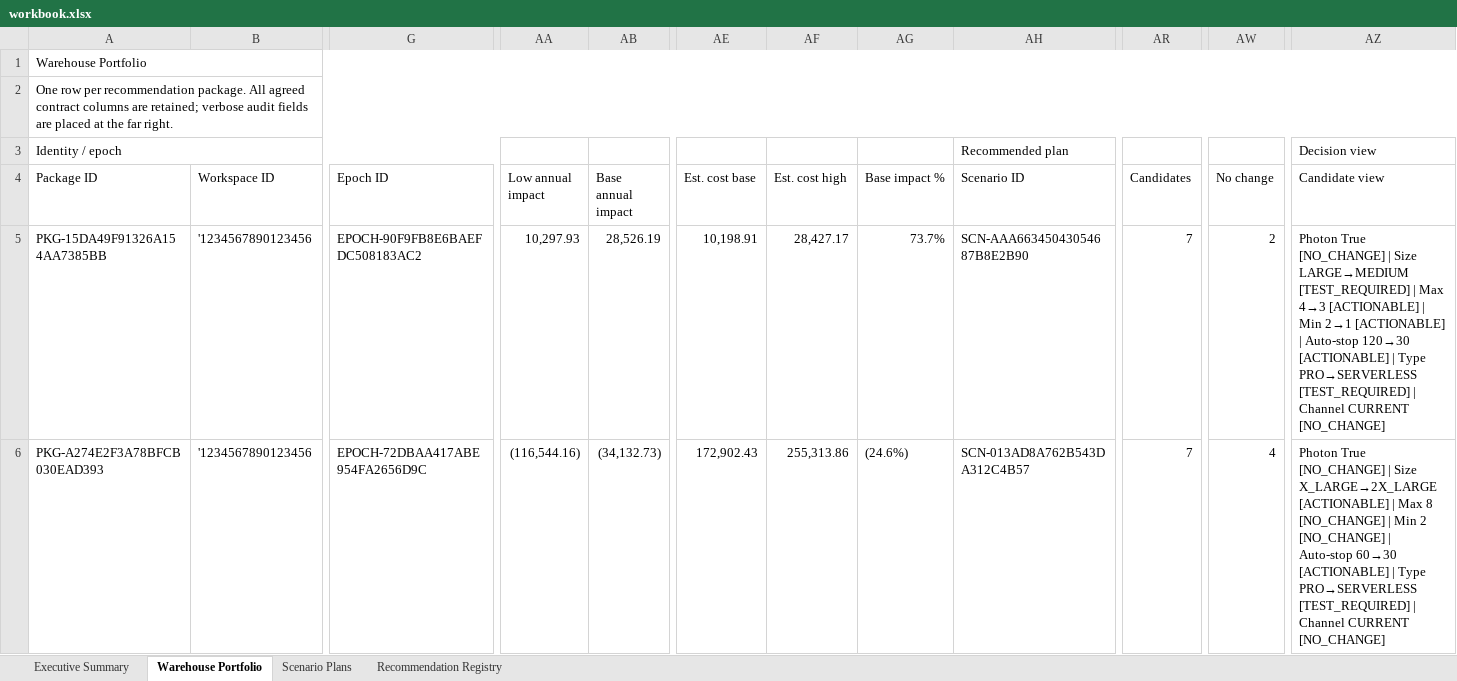
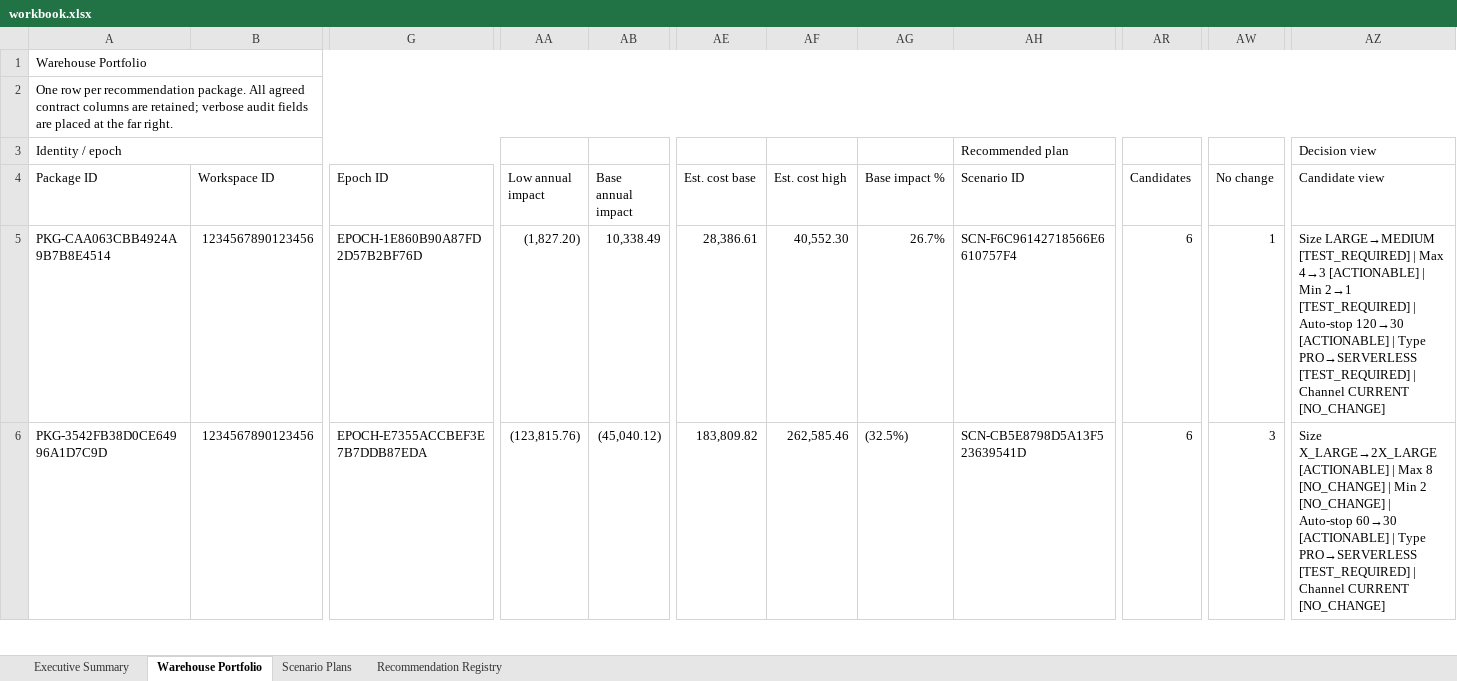
Before and after one commit to thiaga-gk/expert-funicular, an Excel workbook: examples/demo_output/workbook.xlsx, sheet Warehouse Portfolio, drawn as a sheet; only a part is shown, gaps mark what is left out; values as stored, in another font and other column widths than the file's, no cell formats; conditional formats and table styles not drawn; the diff covers the shown part only; the diff names each change by its address in the sheet, - before the commit and + after, or states it on an @@ line.

```diff
--- a/examples/demo_output/workbook.xlsx (sheet Warehouse Portfolio)
+++ b/examples/demo_output/workbook.xlsx (sheet Warehouse Portfolio)
-A5 (Package ID): PKG-15DA49F91326A154AA7385BB
+A5 (Package ID): PKG-CAA063CBB4924A9B7B8E4514
-B5:B6 (Workspace ID): '1234567890123456
+B5:B6 (Workspace ID): 1234567890123456
-G5 (Epoch ID): EPOCH-90F9FB8E6BAEFDC508183AC2
+G5 (Epoch ID): EPOCH-1E860B90A87FD2D57B2BF76D
-AA5 (Low annual impact): 10,297.93
+AA5 (Low annual impact): (1,827.20)
-AB5 (Base annual impact): 28,526.19
+AB5 (Base annual impact): 10,338.49
-AE5 (Est. cost base): 10,198.91
+AE5 (Est. cost base): 28,386.61
-AF5 (Est. cost high): 28,427.17
+AF5 (Est. cost high): 40,552.30
-AG5 (Base impact %): 73.7%
+AG5 (Base impact %): 26.7%
-AH5 (Scenario ID): SCN-AAA66345043054687B8E2B90
+AH5 (Scenario ID): SCN-F6C96142718566E6610757F4
-AR5:AR6 (Candidates): 7
+AR5:AR6 (Candidates): 6
-AW5 (No change): 2
+AW5 (No change): 1
-AZ5 (Candidate view): Photon True [NO_CHANGE] | Size LARGE→MEDIUM [TEST_REQUIRED] | Max 4→3 [ACTIONABLE] | Min 2→1 [ACTIONABLE] | Auto-stop…
+AZ5 (Candidate view): Size LARGE→MEDIUM [TEST_REQUIRED] | Max 4→3 [ACTIONABLE] | Min 2→1 [TEST_REQUIRED] | Auto-stop…
-A6 (Package ID): PKG-A274E2F3A78BFCB030EAD393
+A6 (Package ID): PKG-3542FB38D0CE64996A1D7C9D
-G6 (Epoch ID): EPOCH-72DBAA417ABE954FA2656D9C
+G6 (Epoch ID): EPOCH-E7355ACCBEF3E7B7DDB87EDA
-AA6 (Low annual impact): (116,544.16)
+AA6 (Low annual impact): (123,815.76)
-AB6 (Base annual impact): (34,132.73)
+AB6 (Base annual impact): (45,040.12)
-AE6 (Est. cost base): 172,902.43
+AE6 (Est. cost base): 183,809.82
-AF6 (Est. cost high): 255,313.86
+AF6 (Est. cost high): 262,585.46
-AG6 (Base impact %): (24.6%)
+AG6 (Base impact %): (32.5%)
-AH6 (Scenario ID): SCN-013AD8A762B543DA312C4B57
+AH6 (Scenario ID): SCN-CB5E8798D5A13F523639541D
-AW6 (No change): 4
+AW6 (No change): 3
-AZ6 (Candidate view): Photon True [NO_CHANGE] | Size X_LARGE→2X_LARGE…
+AZ6 (Candidate view): Size X_LARGE→2X_LARGE…
```
Also changed, not shown: 193 edited cells elsewhere in this sheet, sheet Recommendation Registry, sheet Scenario Plans, sheet Executive Summary, cell formats, charts or pictures, 44 other files.
